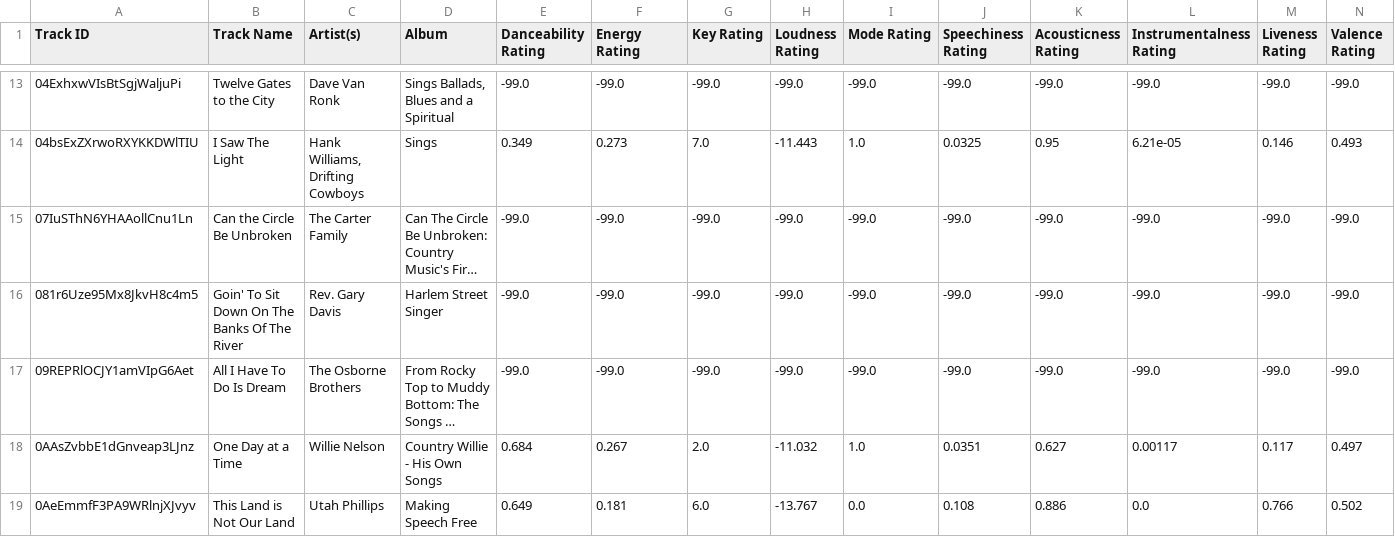
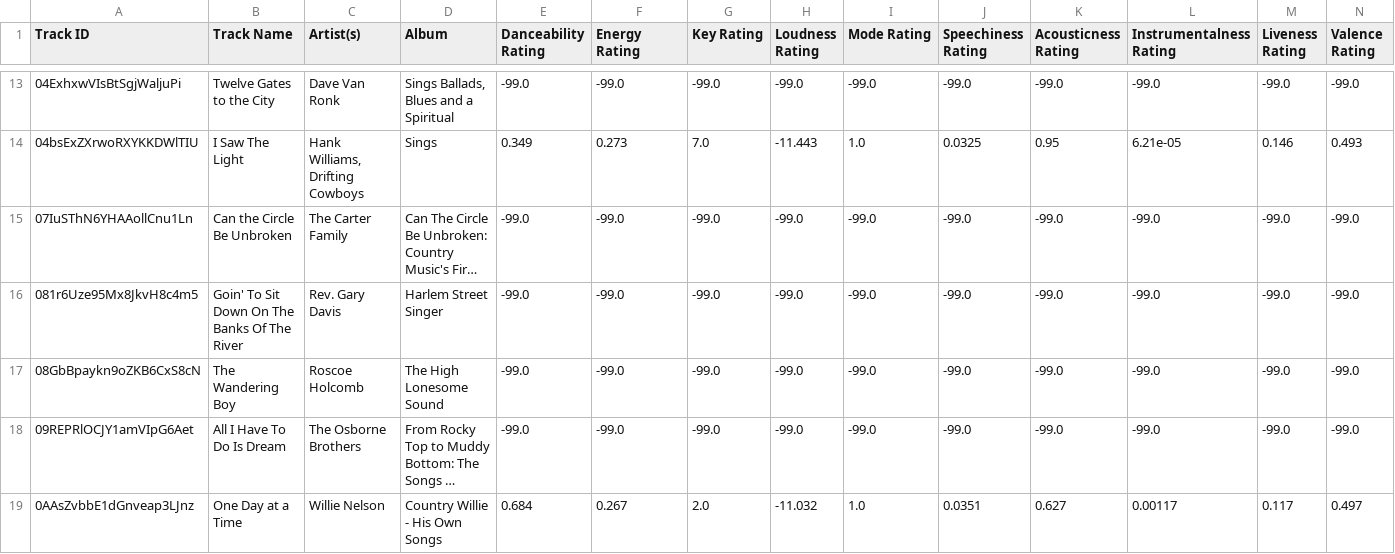
Before and after one commit to seamusmcn/seamusmcn.github.io, a CSV file: S_playlists/Giddeyup.csv, drawn as a sheet; only a part is shown, gaps mark what is left out; the shorter side is filled out with more unchanged rows; long unchanged cells end in …; rows hold the shown columns only; the diff names each change by its address in the sheet, - before the commit and + after, or states it on an @@ line.

Commit message:
Automated File Upload @ 2025-06-14 03:00:28

```diff
--- a/S_playlists/Giddeyup.csv
+++ b/S_playlists/Giddeyup.csv
+row 17: 08GbBpaykn9oZKB6CxS8cN | The Wandering Boy | Roscoe Holcomb | The High Lonesome Sound | -99.0 | -99.0 | -99.0 | -99.0 | -99.0 | -99.0 | -99.0 | -99.0 | -99.0 | -99.0
```
